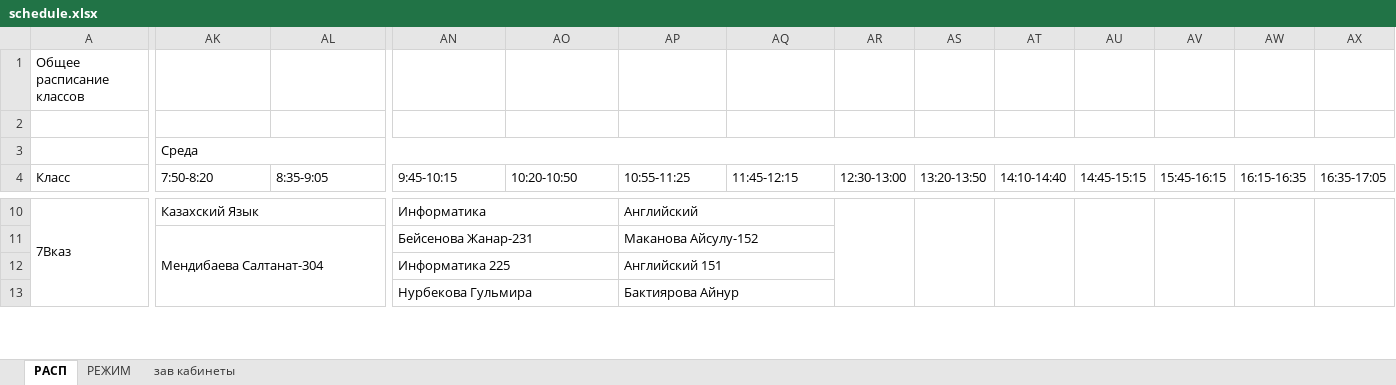
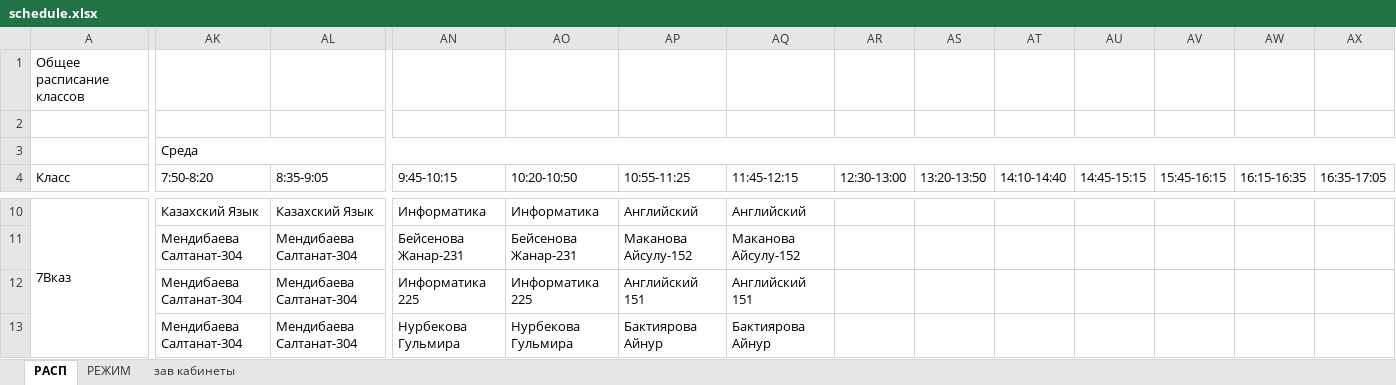
Before and after one commit to JustTrott/NISBot, an Excel workbook: schedule.xlsx, sheet РАСП, drawn as a sheet; only a part is shown, gaps mark what is left out; values as stored, in another font and other column widths than the file's, no cell formats; removed rows and columns are numbered as before the commit, all else as after; rows hold the shown columns only; the diff covers the shown part only; the diff names each change by its address in the sheet, - before the commit and + after, or states it on an @@ line.

```diff
--- a/schedule.xlsx (sheet РАСП)
+++ b/schedule.xlsx (sheet РАСП)
-AK10:AL10 merged
-AL10 (8:35-9:05): (empty)
+AL10 (8:35-9:05): Казахский Язык
-AN10:AO10 merged
-AO10 (10:20-10:50): (empty)
+AO10 (10:20-10:50): Информатика
-AP10:AQ10 merged
-AQ10 (11:45-12:15): (empty)
+AQ10 (11:45-12:15): Английский
-AR10:AR13 merged
-AS10:AS13 merged
-AT10:AT13 merged
-AU10:AU13 merged
-AV10:AV13 merged
-AW10:AW13 merged
-AX10:AX13 merged
-AK11:AL13 merged
-AL11:AL12 (8:35-9:05): (empty)
+AL11:AL12 (8:35-9:05): Мендибаева Салтанат-304
-AN11:AO11 merged
-AO11 (10:20-10:50): (empty)
+AO11 (10:20-10:50): Бейсенова Жанар-231
-AP11:AQ11 merged
-AQ11 (11:45-12:15): (empty)
+AQ11 (11:45-12:15): Маканова Айсулу-152
-AK12 (7:50-8:20): (empty)
+AK12 (7:50-8:20): Мендибаева Салтанат-304
-AN12:AO12 merged
-AO12 (10:20-10:50): (empty)
+AO12 (10:20-10:50): Информатика 225
-AP12:AQ12 merged
-AQ12 (11:45-12:15): (empty)
+AQ12 (11:45-12:15): Английский 151
-row 13:  |  |  | Нурбекова Гульмира |  | Бактиярова Айнур
+row 13:  | Мендибаева Салтанат-304 | Мендибаева Салтанат-304 | Нурбекова Гульмира | Нурбекова Гульмира | Бактиярова Айнур | Бактиярова Айнур
```
Also changed, not shown: 46 added rows, 46 removed rows, 386 edited cells and merged cells elsewhere in this sheet, cell formats, hidden cells.
